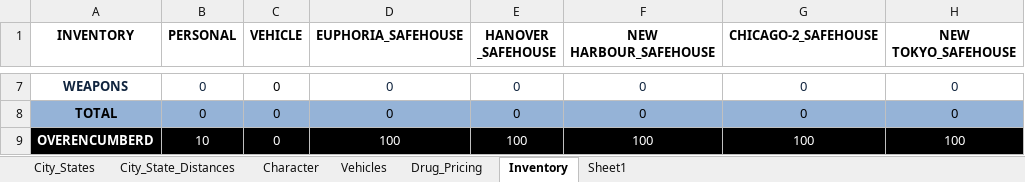
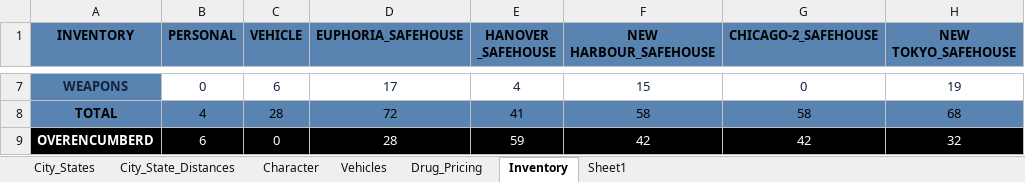
Before and after one commit to snaggletoothed/Python-Projects, an Excel workbook: NEW HAVEN/NEW_HAVEN.xlsx, sheet Inventory, drawn as a sheet; only a part is shown, gaps mark what is left out; values as stored, in another font and other column widths than the file's, no borders; conditional formats and table styles not drawn; the diff covers the shown part only; the diff names each change by its address in the sheet, - before the commit and + after, or states it on an @@ line.

```diff
--- a/NEW HAVEN/NEW_HAVEN.xlsx (sheet Inventory)
+++ b/NEW HAVEN/NEW_HAVEN.xlsx (sheet Inventory)
-A1:H1 fill: none
+A1:H1 fill: #5983B0
-A7 fill: none
+A7 fill: #5983B0
-C7 (VEHICLE): 0
+C7 (VEHICLE): 6
-C7 text colour: black
+C7 text colour: #10243E
-D7 (EUPHORIA_SAFEHOUSE): 0
+D7 (EUPHORIA_SAFEHOUSE): 17
-E7 (HANOVER _SAFEHOUSE): 0
+E7 (HANOVER _SAFEHOUSE): 4
-F7 (NEW HARBOUR_SAFEHOUSE): 0
+F7 (NEW HARBOUR_SAFEHOUSE): 15
-H7 (NEW TOKYO_SAFEHOUSE): 0
+H7 (NEW TOKYO_SAFEHOUSE): 19
-A8:H8 fill: #95B3D7
+A8:H8 fill: #5983B0
-B8 (PERSONAL): 0
+B8 (PERSONAL): 4
-C8 (VEHICLE): 0
+C8 (VEHICLE): 28
-D8 (EUPHORIA_SAFEHOUSE): 0
+D8 (EUPHORIA_SAFEHOUSE): 72
-E8 (HANOVER _SAFEHOUSE): 0
+E8 (HANOVER _SAFEHOUSE): 41
-F8 (NEW HARBOUR_SAFEHOUSE): 0
+F8 (NEW HARBOUR_SAFEHOUSE): 58
-G8 (CHICAGO-2_SAFEHOUSE): 0
+G8 (CHICAGO-2_SAFEHOUSE): 58
-H8 (NEW TOKYO_SAFEHOUSE): 0
+H8 (NEW TOKYO_SAFEHOUSE): 68
-B9 (PERSONAL): 10
+B9 (PERSONAL): 6
-D9 (EUPHORIA_SAFEHOUSE): 100
+D9 (EUPHORIA_SAFEHOUSE): 28
-E9 (HANOVER _SAFEHOUSE): 100
+E9 (HANOVER _SAFEHOUSE): 59
-F9 (NEW HARBOUR_SAFEHOUSE): 100
+F9 (NEW HARBOUR_SAFEHOUSE): 42
-G9 (CHICAGO-2_SAFEHOUSE): 100
+G9 (CHICAGO-2_SAFEHOUSE): 42
-H9 (NEW TOKYO_SAFEHOUSE): 100
+H9 (NEW TOKYO_SAFEHOUSE): 32
```
Also changed, not shown: 30 edited cells and cell formats elsewhere in this sheet, sheet Vehicles, sheet City_State_Distances, sheet City_States, sheet Character, sheet Drug_Pricing, formulas that keep their value, 1 other file.
